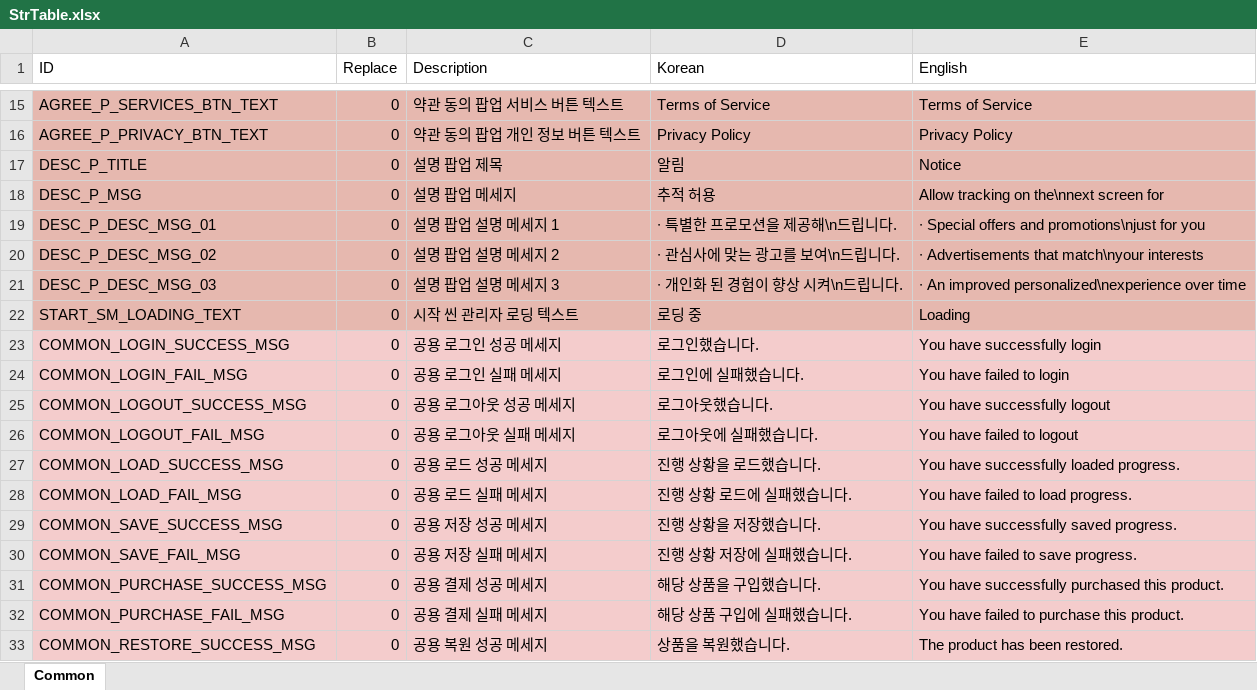
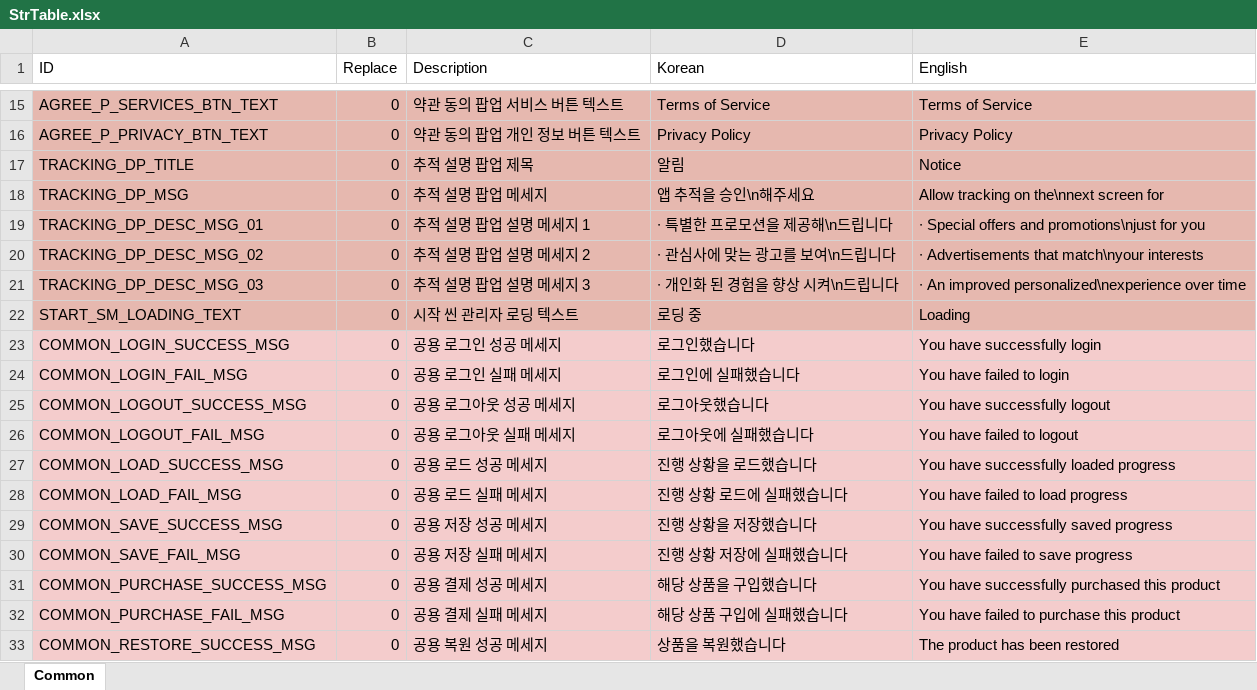
Before and after one commit to devmodle/0300000001.module_unitypackages, an Excel workbook: Templates/Tables/StringInfo/StrTable.xlsx, sheet Common, drawn as a sheet; only a part is shown, gaps mark what is left out; values as stored, in another font and other column widths than the file's, no borders; charts and pictures not drawn; the diff covers the shown part only; the diff names each change by its address in the sheet, - before the commit and + after, or states it on an @@ line.

```diff
--- a/Templates/Tables/StringInfo/StrTable.xlsx (sheet Common)
+++ b/Templates/Tables/StringInfo/StrTable.xlsx (sheet Common)
-A17 (ID): DESC_P_TITLE
+A17 (ID): TRACKING_DP_TITLE
-C17 (Description): 설명 팝업 제목
+C17 (Description): 추적 설명 팝업 제목
-A18 (ID): DESC_P_MSG
+A18 (ID): TRACKING_DP_MSG
-C18 (Description): 설명 팝업 메세지
+C18 (Description): 추적 설명 팝업 메세지
-D18 (Korean): 추적 허용
+D18 (Korean): 앱 추적을 승인\n해주세요
-A19 (ID): DESC_P_DESC_MSG_01
+A19 (ID): TRACKING_DP_DESC_MSG_01
-C19 (Description): 설명 팝업 설명 메세지 1
+C19 (Description): 추적 설명 팝업 설명 메세지 1
-D19 (Korean): ∙ 특별한 프로모션을 제공해\n드립니다.
+D19 (Korean): ∙ 특별한 프로모션을 제공해\n드립니다
-A20 (ID): DESC_P_DESC_MSG_02
+A20 (ID): TRACKING_DP_DESC_MSG_02
-C20 (Description): 설명 팝업 설명 메세지 2
+C20 (Description): 추적 설명 팝업 설명 메세지 2
-D20 (Korean): ∙ 관심사에 맞는 광고를 보여\n드립니다.
+D20 (Korean): ∙ 관심사에 맞는 광고를 보여\n드립니다
-A21 (ID): DESC_P_DESC_MSG_03
+A21 (ID): TRACKING_DP_DESC_MSG_03
-C21 (Description): 설명 팝업 설명 메세지 3
+C21 (Description): 추적 설명 팝업 설명 메세지 3
-D21 (Korean): ∙ 개인화 된 경험이 향상 시켜\n드립니다.
+D21 (Korean): ∙ 개인화 된 경험을 향상 시켜\n드립니다
-D23 (Korean): 로그인했습니다.
+D23 (Korean): 로그인했습니다
-D24 (Korean): 로그인에 실패했습니다.
+D24 (Korean): 로그인에 실패했습니다
-D25 (Korean): 로그아웃했습니다.
+D25 (Korean): 로그아웃했습니다
-D26 (Korean): 로그아웃에 실패했습니다.
+D26 (Korean): 로그아웃에 실패했습니다
-D27 (Korean): 진행 상황을 로드했습니다.
+D27 (Korean): 진행 상황을 로드했습니다
-E27 (English): You have successfully loaded progress.
+E27 (English): You have successfully loaded progress
-D28 (Korean): 진행 상황 로드에 실패했습니다.
+D28 (Korean): 진행 상황 로드에 실패했습니다
-E28 (English): You have failed to load progress.
+E28 (English): You have failed to load progress
-D29 (Korean): 진행 상황을 저장했습니다.
+D29 (Korean): 진행 상황을 저장했습니다
-E29 (English): You have successfully saved progress.
+E29 (English): You have successfully saved progress
-D30 (Korean): 진행 상황 저장에 실패했습니다.
+D30 (Korean): 진행 상황 저장에 실패했습니다
-E30 (English): You have failed to save progress.
+E30 (English): You have failed to save progress
-D31 (Korean): 해당 상품을 구입했습니다.
+D31 (Korean): 해당 상품을 구입했습니다
-E31 (English): You have successfully purchased this product.
+E31 (English): You have successfully purchased this product
-D32 (Korean): 해당 상품 구입에 실패했습니다.
+D32 (Korean): 해당 상품 구입에 실패했습니다
-E32 (English): You have failed to purchase this product.
+E32 (English): You have failed to purchase this product
-D33 (Korean): 상품을 복원했습니다.
+D33 (Korean): 상품을 복원했습니다
-E33 (English): The product has been restored.
+E33 (English): The product has been restored
```
Also changed, not shown: 16 added rows, 1 removed row, 1 moved row and 11 edited cells elsewhere in this sheet, 2 other files.
